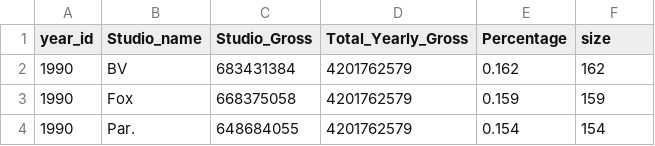
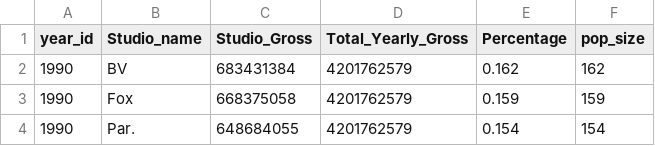
Before and after one commit to david880110/Hollywood-Studio-Performance-Analysis, a CSV file: cleaned_data/studio_market_share.csv, drawn as a sheet; only a part is shown.

Commit message:
chang column name

```diff
--- a/cleaned_data/studio_market_share.csv
+++ b/cleaned_data/studio_market_share.csv
@@ -1,2 +1,2 @@
-year_id,Studio_name,Studio_Gross,Total_Yearly_Gross,Percentage,size
+year_id,Studio_name,Studio_Gross,Total_Yearly_Gross,Percentage,pop_size
 1990,BV,683431384,4201762579,0.162,162
```
